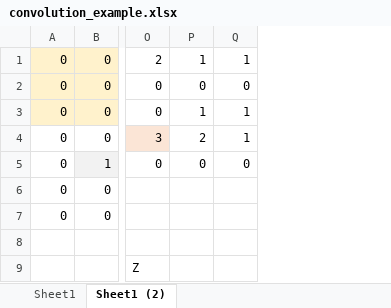
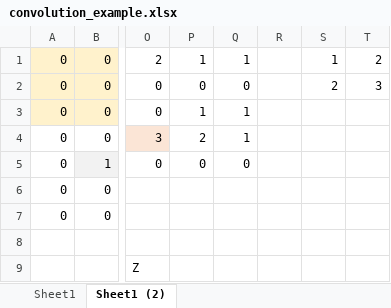
Before and after one commit to DSApps-2020/Class_Slides, an Excel workbook: u4_d02-cnn/convolution_example.xlsx, sheet Sheet1 (2), drawn as a sheet; only a part is shown, gaps mark what is left out; values as stored, in another font and other column widths than the file's, no borders; the diff names each change by its address in the sheet, - before the commit and + after, or states it on an @@ line.

```diff
--- a/u4_d02-cnn/convolution_example.xlsx (sheet Sheet1 (2))
+++ b/u4_d02-cnn/convolution_example.xlsx (sheet Sheet1 (2))
+column R, empty
+column S, rows 1-2: 1 | 2
+column T, rows 1-2: 2 | 3
```
Also changed, not shown: sheet Sheet1, 5 other files.
